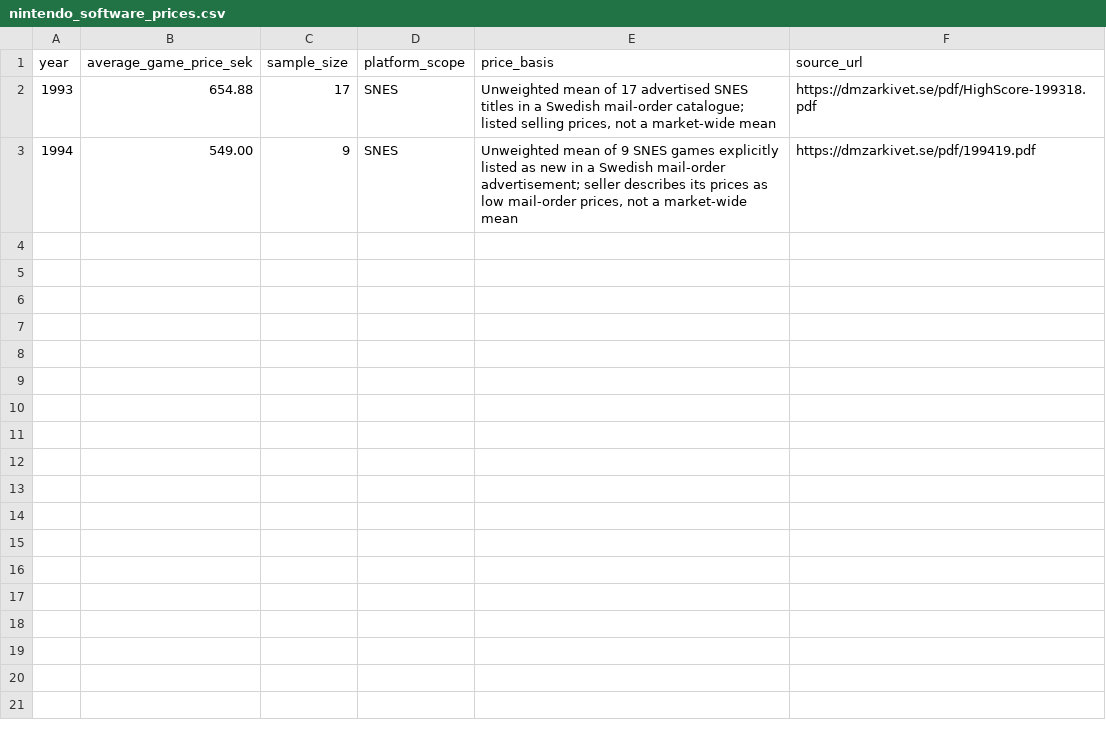
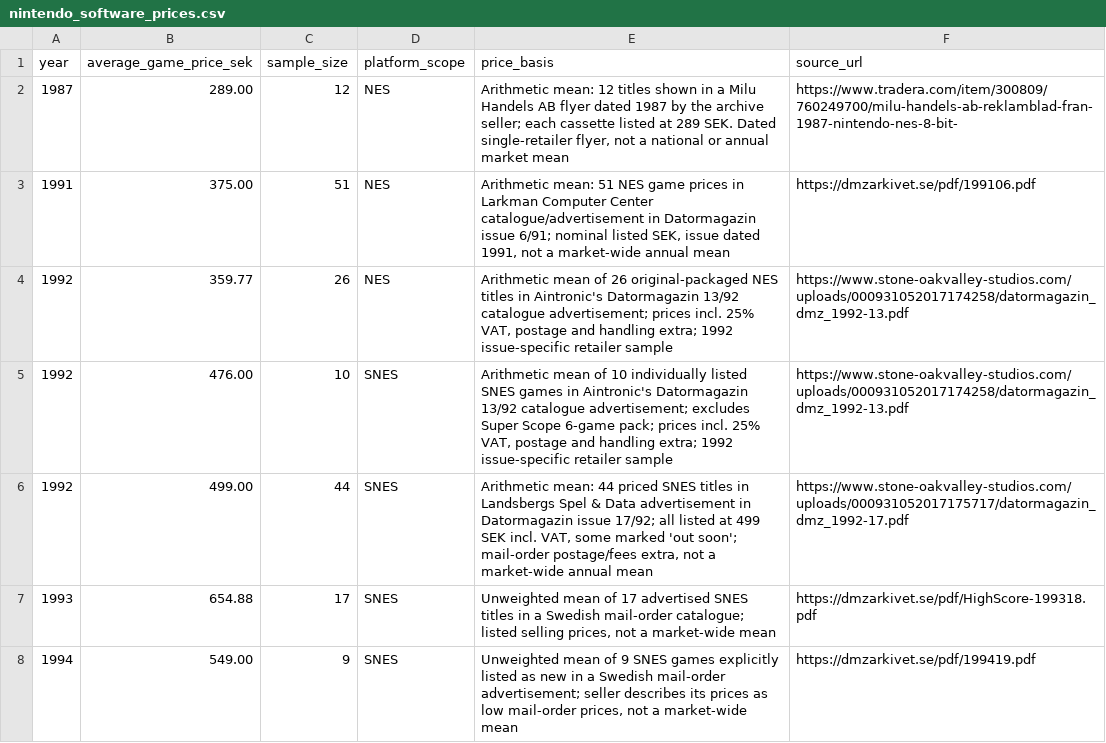
Before and after one commit to einand/trueprice, a CSV file: data/nintendo_software_prices.csv, drawn as a sheet.

Commit message:
Add verified Nintendo game price samples

```diff
--- a/data/nintendo_software_prices.csv
+++ b/data/nintendo_software_prices.csv
@@ -1,2 +1,7 @@
 year,average_game_price_sek,sample_size,platform_scope,price_basis,source_url
+1987,289.00,12,NES,"Arithmetic mean: 12 titles shown in a Milu Handels AB flyer dated 1987 by the archive seller; each cassette listed at 289 SEK. Dated single-retailer flyer, not a national or annual market mean",https://www.tradera.com/item/300809/760249700/milu-handels-ab-reklamblad-fran-1987-nintendo-nes-8-bit-
+1991,375.00,51,NES,"Arithmetic mean: 51 NES game prices in Larkman Computer Center catalogue/advertisement in Datormagazin issue 6/91; nominal listed SEK, issue dated 1991, not a market-wide annual mean",https://dmzarkivet.se/pdf/199106.pdf
+1992,359.77,26,NES,"Arithmetic mean of 26 original-packaged NES titles in Aintronic's Datormagazin 13/92 catalogue advertisement; prices incl. 25% VAT, postage and handling extra; 1992 issue-specific retailer sample",https://www.stone-oakvalley-studios.com/uploads/000931052017174258/datormagazin_dmz_1992-13.pdf
+1992,476.00,10,SNES,"Arithmetic mean of 10 individually listed SNES games in Aintronic's Datormagazin 13/92 catalogue advertisement; excludes Super Scope 6-game pack; prices incl. 25% VAT, postage and handling extra; 1992 issue-specific retailer sample",https://www.stone-oakvalley-studios.com/uploads/000931052017174258/datormagazin_dmz_1992-13.pdf
+1992,499.00,44,SNES,"Arithmetic mean: 44 priced SNES titles in Landsbergs Spel & Data advertisement in Datormagazin issue 17/92; all listed at 499 SEK incl. VAT, some marked 'out soon'; mail-order postage/fees extra, not a market-wide annual mean",https://www.stone-oakvalley-studios.com/uploads/000931052017175717/datormagazin_dmz_1992-17.pdf
 1993,654.88,17,SNES,"Unweighted mean of 17 advertised SNES titles in a Swedish mail-order catalogue; listed selling prices, not a market-wide mean",https://dmzarkivet.se/pdf/HighScore-199318.pdf
```
Also changed, not shown: static/data/nintendo_software_prices.csv, 6 other files.
